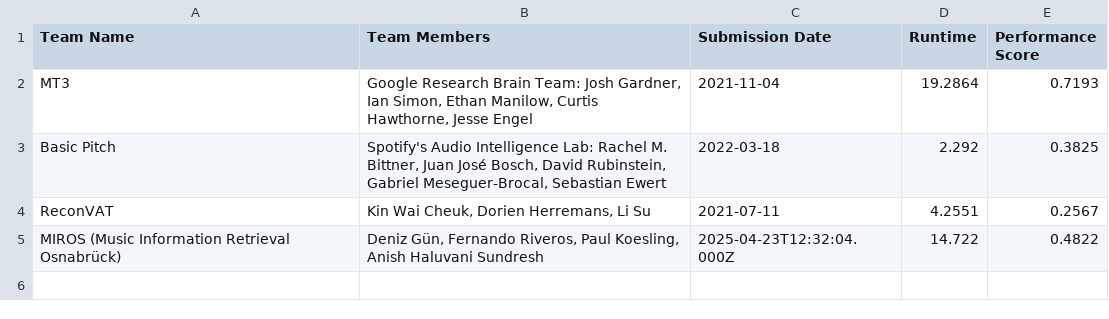
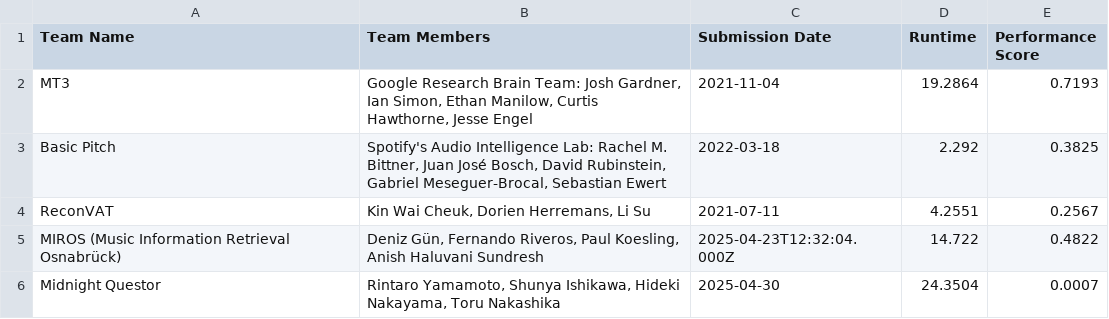
Before and after one commit to ai4musicians/ai4musicians.github.io, a CSV file: transcription/leaderboard/leaderboard.csv, drawn as a sheet; the diff names each change by its address in the sheet, - before the commit and + after, or states it on an @@ line.

```diff
--- a/transcription/leaderboard/leaderboard.csv
+++ b/transcription/leaderboard/leaderboard.csv
+row 6: Midnight Questor | Rintaro Yamamoto, Shunya Ishikawa, Hideki Nakayama, Toru Nakashika | 2025-04-30 | 24.3504 | 0.0007
```
Also changed, not shown: 1 other file.
